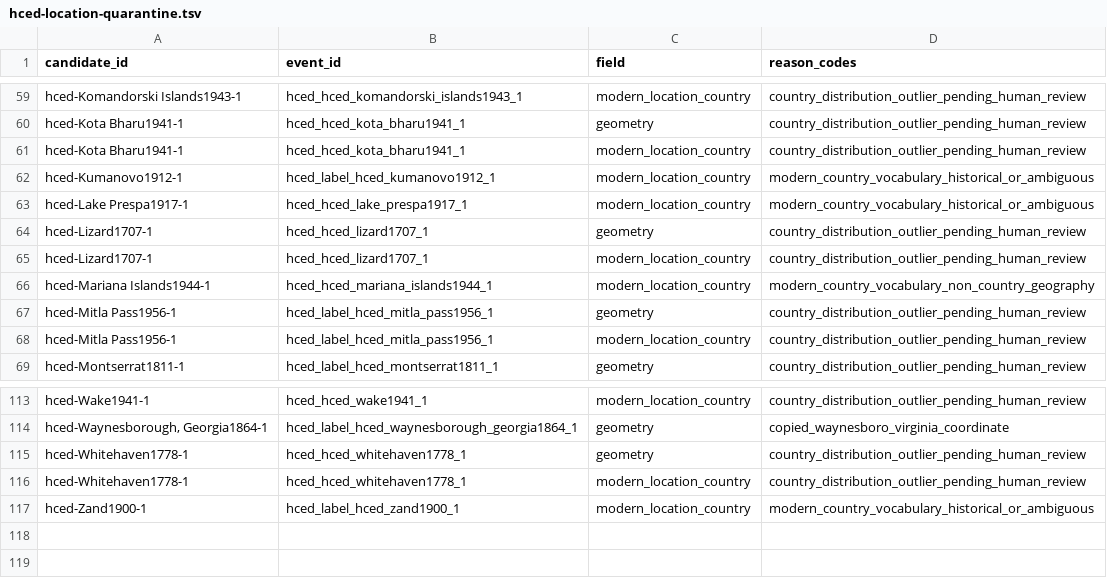
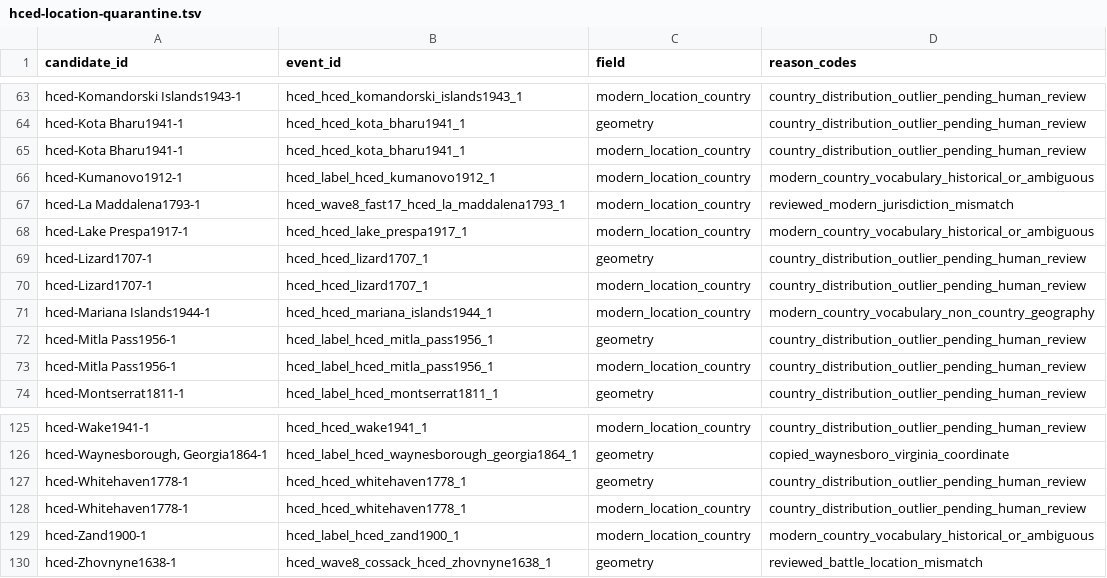
Before and after one commit to TylerJForstrom/Military-ELO-System, a TSV file: data/policy/hced-location-quarantine.tsv, drawn as a sheet; only a part is shown, gaps mark what is left out; the diff covers the shown part only; the diff names each change by its address in the sheet, - before the commit and + after, or states it on an @@ line.

Commit message:
Promote five audited Wave 8 cohorts

```diff
--- a/data/policy/hced-location-quarantine.tsv
+++ b/data/policy/hced-location-quarantine.tsv
+row 67: hced-La Maddalena1793-1 | hced_wave8_fast17_hced_la_maddalena1793_1 | modern_location_country | reviewed_modern_jurisdiction_mismatch
+row 130: hced-Zhovnyne1638-1 | hced_wave8_cossack_hced_zhovnyne1638_1 | geometry | reviewed_battle_location_mismatch
```
Also changed, not shown: 11 added rows elsewhere in this file, 17 other files.
